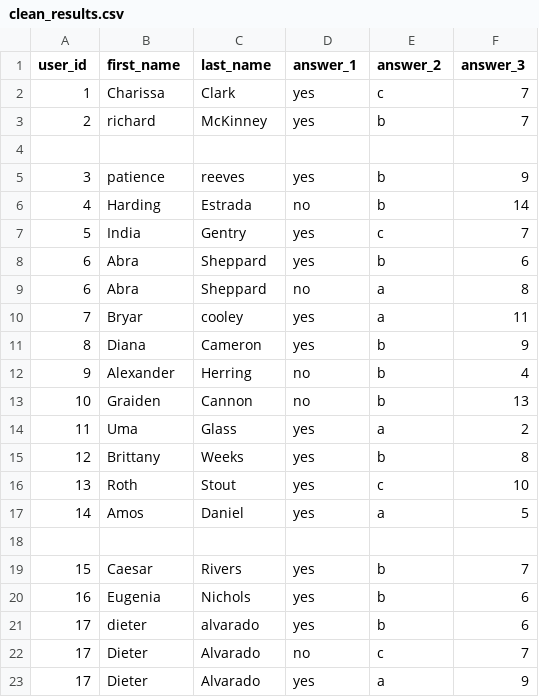
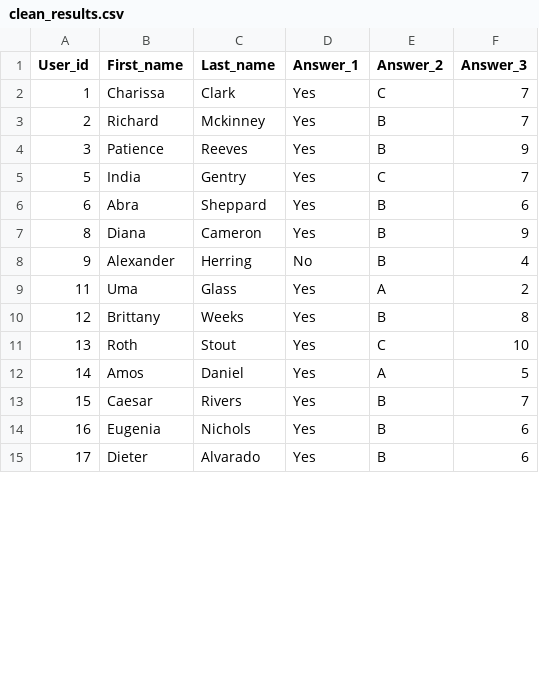
Before and after one commit to 13Dylan13/multiverse-devops-assessment-2, a CSV file: clean_results.csv, drawn as a sheet; only a part is shown; the diff covers the shown part only.

```diff
--- a/clean_results.csv
+++ b/clean_results.csv
@@ -1,23 +1,15 @@
-user_id,first_name,last_name,answer_1,answer_2,answer_3
-1,Charissa,Clark,yes,c,7
-2,richard,McKinney,yes,b,7
-,,,,,
-3,patience,reeves,yes,b,9
-4,Harding,Estrada,no,b,14
-5,India,Gentry,yes,c,7
-6,Abra,Sheppard,yes,b,6
-6,Abra,Sheppard,no,a,8
-7,Bryar,cooley,yes,a,11
-8,Diana,Cameron,yes,b,9
-9,Alexander,Herring,no,b,4
-10,Graiden,Cannon,no,b,13
-11,Uma,Glass,yes,a,2
-12,Brittany,Weeks,yes,b,8
-13,Roth,Stout,yes,c,10
-14,Amos,Daniel,yes,a,5
-,,,,,
-15,Caesar,Rivers,yes,b,7
-16,Eugenia,Nichols,yes,b,6
-17,dieter,alvarado,yes,b,6
-17,Dieter,Alvarado,no,c,7
-17,Dieter,Alvarado,yes,a,9
+User_id,First_name,Last_name,Answer_1,Answer_2,Answer_3
+1,Charissa,Clark,Yes,C,7
+2,Richard,Mckinney,Yes,B,7
+3,Patience,Reeves,Yes,B,9
+5,India,Gentry,Yes,C,7
+6,Abra,Sheppard,Yes,B,6
+8,Diana,Cameron,Yes,B,9
+9,Alexander,Herring,No,B,4
+11,Uma,Glass,Yes,A,2
+12,Brittany,Weeks,Yes,B,8
+13,Roth,Stout,Yes,C,10
+14,Amos,Daniel,Yes,A,5
+15,Caesar,Rivers,Yes,B,7
+16,Eugenia,Nichols,Yes,B,6
+17,Dieter,Alvarado,Yes,B,6
```
Also changed, not shown: 6 edited cells elsewhere in this file, 3 other files.
